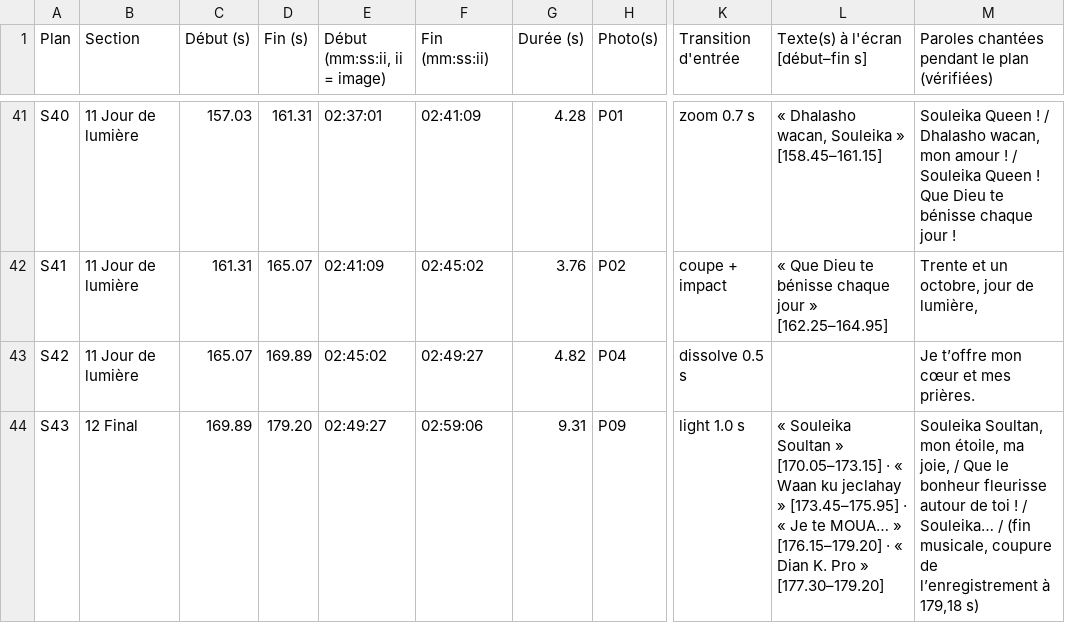
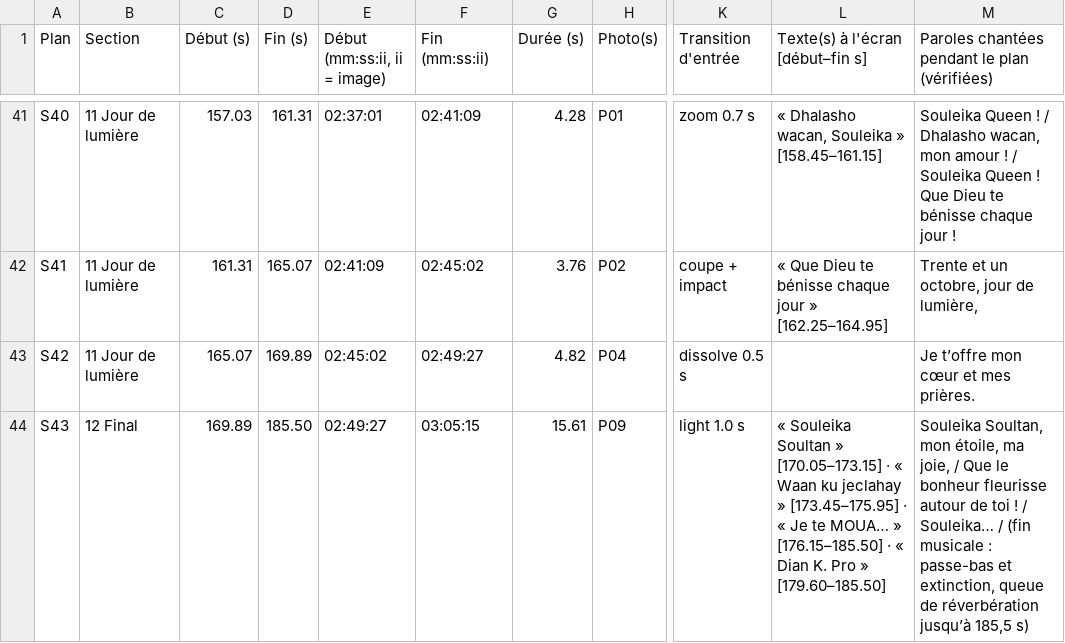
Before and after one commit to DianKPro-crypto/nis-strategy-app, a CSV file: video/souleika_queen/exports/Souleika_Queen_Timeline.csv, drawn as a sheet; only a part is shown, gaps mark what is left out; the diff names each change by its address in the sheet, - before the commit and + after, or states it on an @@ line.

```diff
--- a/video/souleika_queen/exports/Souleika_Queen_Timeline.csv
+++ b/video/souleika_queen/exports/Souleika_Queen_Timeline.csv
-D44 (Fin (s)): 179.20
+D44 (Fin (s)): 185.50
-F44 (Fin (mm:ss:ii)): 02:59:06
+F44 (Fin (mm:ss:ii)): 03:05:15
-G44 (Durée (s)): 9.31
+G44 (Durée (s)): 15.61
-L44 (Texte(s) à l'écran [début–fin s]): …MOUA… » [176.15–179.20] · « Dian K. Pro » [177.30–179.20]
+L44 (Texte(s) à l'écran [début–fin s]): …MOUA… » [176.15–185.50] · « Dian K. Pro » [179.60–185.50]
-M44: …/ (fin musicale, coupure de l’enregistrement à 179,18 s)
+M44: …/ (fin musicale : passe-bas et extinction, queue de réverbération jusqu’à 185,5 s)
```
Also changed, not shown: 2 other files.
